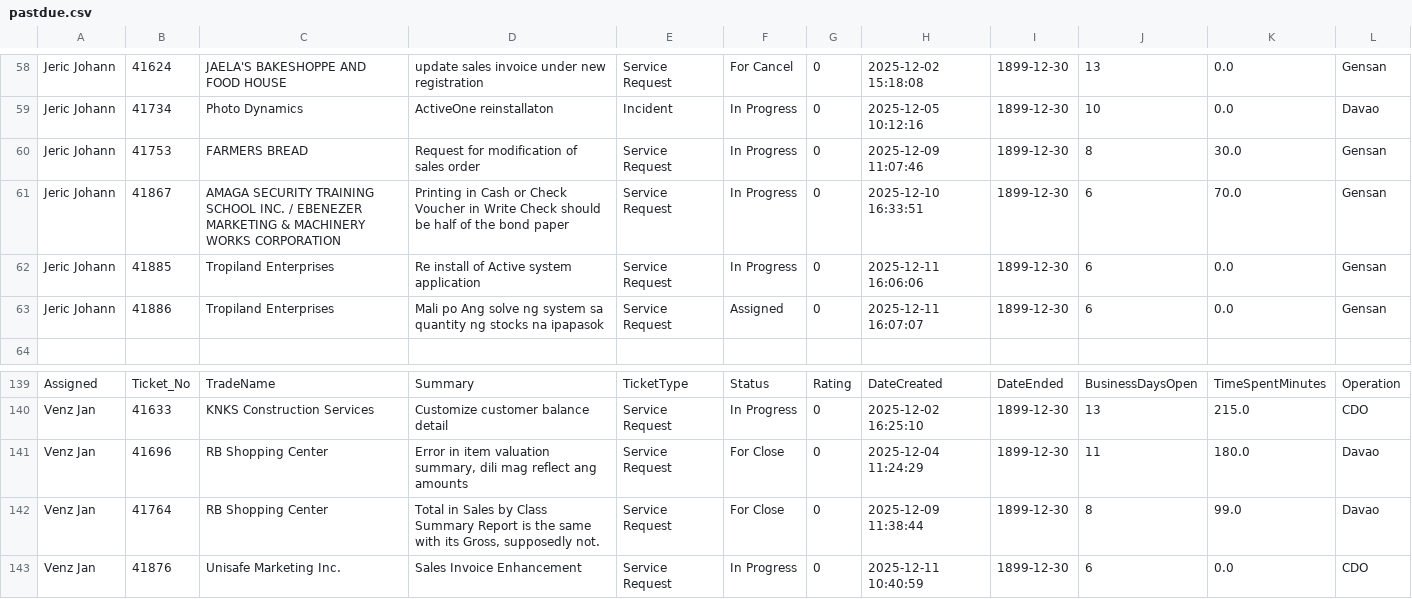
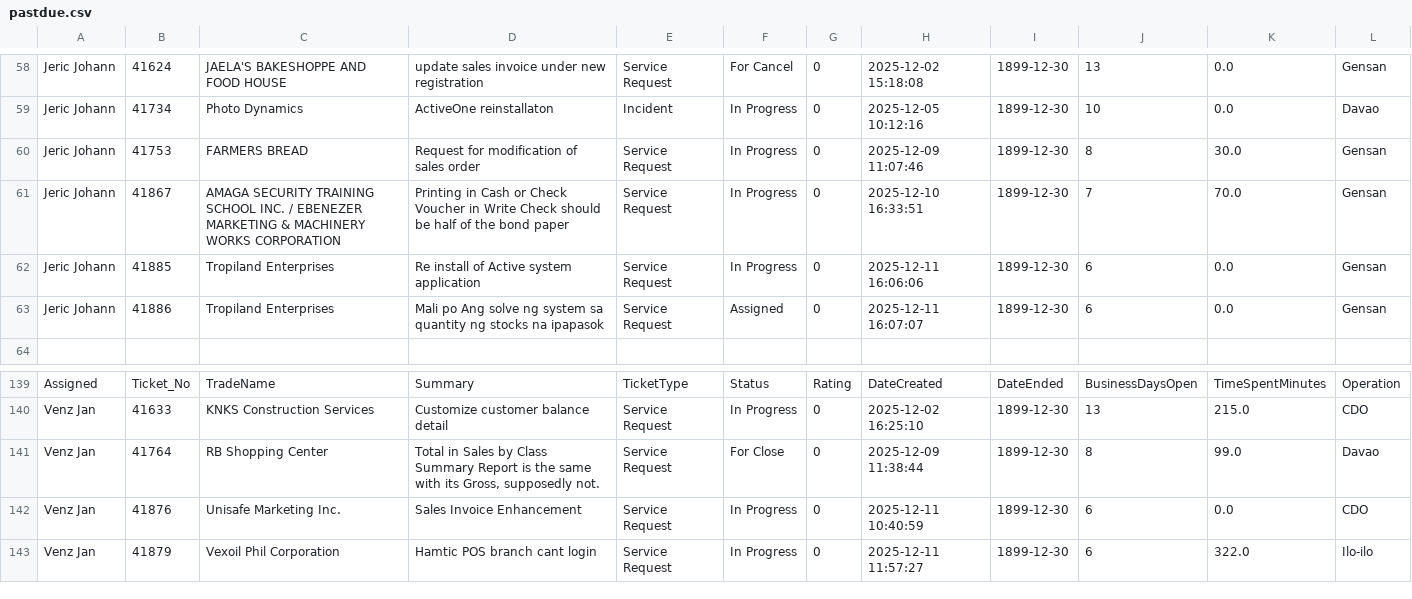
Before and after one commit to astechsupport/technical-support-data, a CSV file: pastdue.csv, drawn as a sheet; only a part is shown, gaps mark what is left out; the shorter side is filled out with more unchanged rows.

```diff
--- a/pastdue.csv
+++ b/pastdue.csv
@@ -60,3 +60,3 @@ Jeric Johann,41734,Photo Dynamics,ActiveOne reinstallaton,Incident,In Progress,0
 Jeric Johann,41753,FARMERS BREAD,Request for modification of sales order,Service Request,In Progress,0,2025-12-09 11:07:46,1899-12-30,8,30.0,Gensan
-Jeric Johann,41867,AMAGA SECURITY TRAINING SCHOOL INC. / EBENEZER MARKETING & MACHINERY WORKS CORPORATION,Printing in Cash or Check Voucher in Write Check should be half of the bond paper,Service Request,In Progress,0,2025-12-10 16:33:51,1899-12-30,6,70.0,Gensan
+Jeric Johann,41867,AMAGA SECURITY TRAINING SCHOOL INC. / EBENEZER MARKETING & MACHINERY WORKS CORPORATION,Printing in Cash or Check Voucher in Write Check should be half of the bond paper,Service Request,In Progress,0,2025-12-10 16:33:51,1899-12-30,7,70.0,Gensan
 Jeric Johann,41885,Tropiland Enterprises,Re install of Active system application ,Service Request,In Progress,0,2025-12-11 16:06:06,1899-12-30,6,0.0,Gensan
@@ -140,3 +140,2 @@ Assigned,Ticket_No,TradeName,Summary,TicketType,Status,Rating,DateCreated,DateEn
 Venz Jan,41633,KNKS Construction Services, Customize customer balance detail,Service Request,In Progress,0,2025-12-02 16:25:10,1899-12-30,13,215.0,CDO
-Venz Jan,41696,RB Shopping Center," Error in item valuation summary, dili mag reflect ang amounts",Service Request,For Close,0,2025-12-04 11:24:29,1899-12-30,11,180.0,Davao
 Venz Jan,41764,RB Shopping Center," Total in Sales by Class Summary Report is the same with its Gross, supposedly not.",Service Request,For Close,0,2025-12-09 11:38:44,1899-12-30,8,99.0,Davao
```
Also changed, not shown: data.csv.
